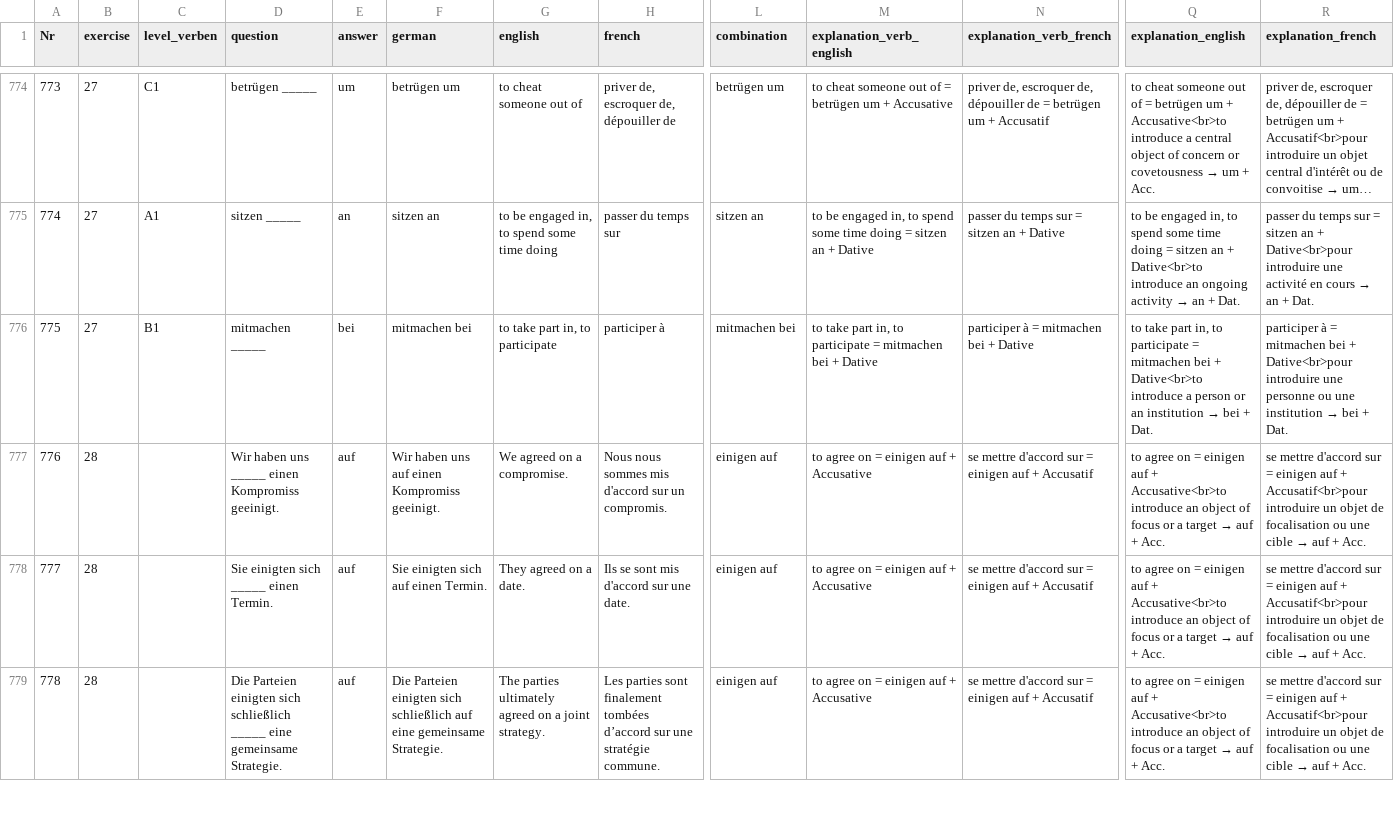
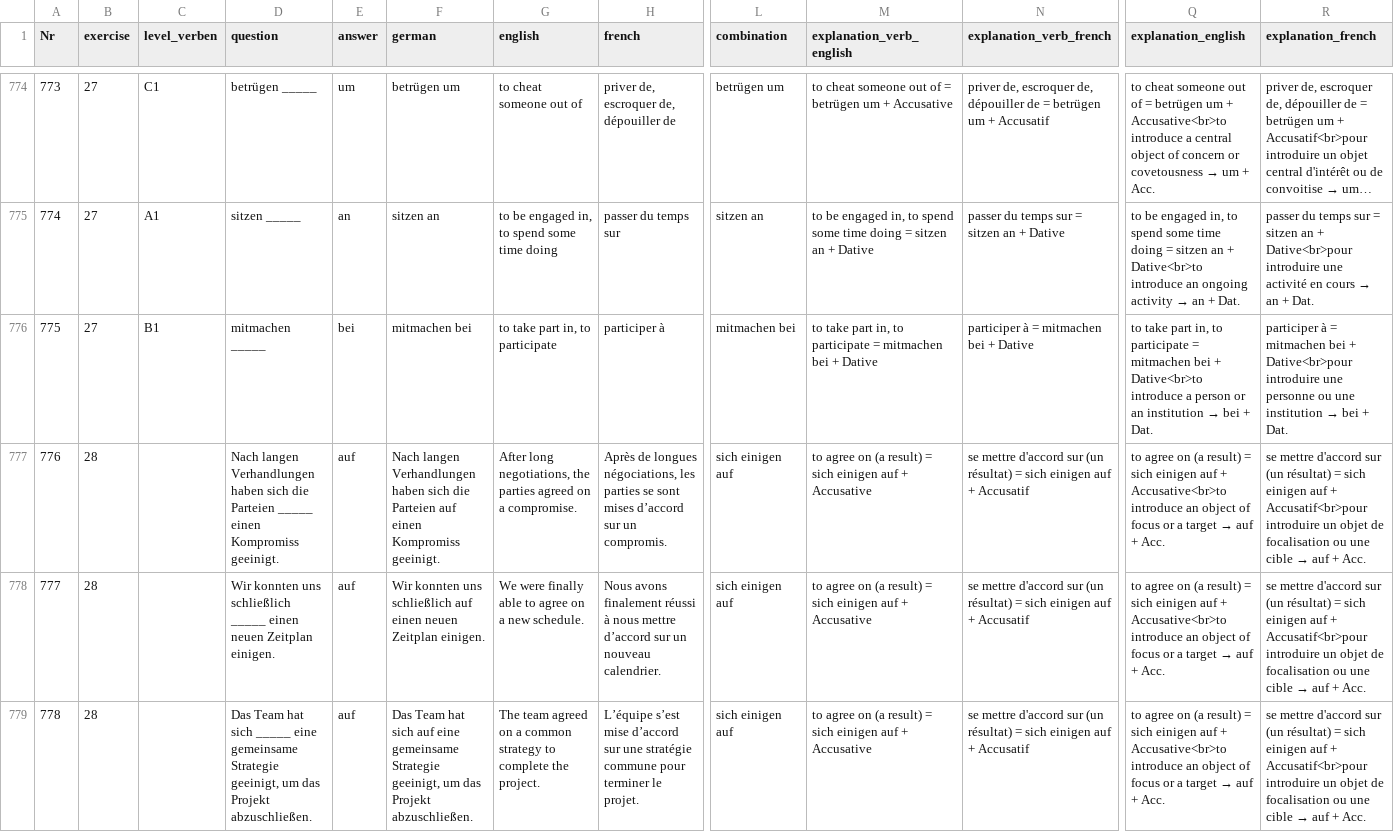
Before and after one commit to cbjcamus/Sievers-Study-Hall, a CSV file: data/datasets/praepositionen/praepositionen_verben.csv, drawn as a sheet; only a part is shown, gaps mark what is left out; long unchanged cells end in …; the diff covers the shown part only; the diff names each change by its address in the sheet, - before the commit and + after, or states it on an @@ line.

```diff
--- a/data/datasets/praepositionen/praepositionen_verben.csv
+++ b/data/datasets/praepositionen/praepositionen_verben.csv
-D777 (question): Wir haben uns _____ einen…
+D777 (question): Nach langen Verhandlungen haben sich die Parteien _____ einen…
-F777 (german): Wir haben uns auf einen…
+F777 (german): Nach langen Verhandlungen haben sich die Parteien auf einen…
-G777 (english): We agreed on a compromise.
+G777 (english): After long negotiations, the parties agreed on a compromise.
-H777 (french): Nous nous sommes mis d'accord sur un…
+H777 (french): Après de longues négociations, les parties se sont mises d’accord sur un…
-L777:L779 (combination): einigen auf
+L777:L779 (combination): sich einigen auf
-M777:M779 (explanation_verb_english): …agree on = einigen auf…
+M777:M779 (explanation_verb_english): …agree on (a result) = sich einigen auf…
-N777:N779 (explanation_verb_french): …d'accord sur = einigen auf…
+N777:N779 (explanation_verb_french): …d'accord sur (un résultat) = sich einigen auf…
-Q777:Q779 (explanation_english): …agree on = einigen auf…
+Q777:Q779 (explanation_english): …agree on (a result) = sich einigen auf…
-R777:R779 (explanation_french): …d'accord sur = einigen auf…
+R777:R779 (explanation_french): …d'accord sur (un résultat) = sich einigen auf…
-D778 (question): Sie einigten sich _____ einen Termin.
+D778 (question): Wir konnten uns schließlich _____ einen neuen Zeitplan einigen.
-F778 (german): Sie einigten sich auf einen Termin.
+F778 (german): Wir konnten uns schließlich auf einen neuen Zeitplan einigen.
-G778 (english): They agreed on a date.
+G778 (english): We were finally able to agree on a new schedule.
-H778 (french): Ils se sont mis d'accord sur une date.
+H778 (french): Nous avons finalement réussi à nous mettre d’accord sur un nouveau calendrier.
-D779 (question): Die Parteien einigten sich schließlich _____ eine gemeinsame Strategie.
+D779 (question): Das Team hat sich _____ eine gemeinsame Strategie geeinigt, um das Projekt abzuschließen.
-F779 (german): Die Parteien einigten sich schließlich auf eine gemeinsame Strategie.
+F779 (german): Das Team hat sich auf eine gemeinsame Strategie geeinigt, um das Projekt abzuschließen.
-G779 (english): The parties ultimately agreed on a joint strategy.
+G779 (english): The team agreed on a common strategy to complete the project.
-H779 (french): Les parties sont finalement tombées d’accord sur une stratégie commune.
+H779 (french): L’équipe s’est mise d’accord sur une stratégie commune pour terminer le projet.
```
Also changed, not shown: 48 edited cells elsewhere in this file, data/datasets/grammatik/adverbien.csv, data/datasets/konjugation/konjunktiv_I.csv, 16 other files.
